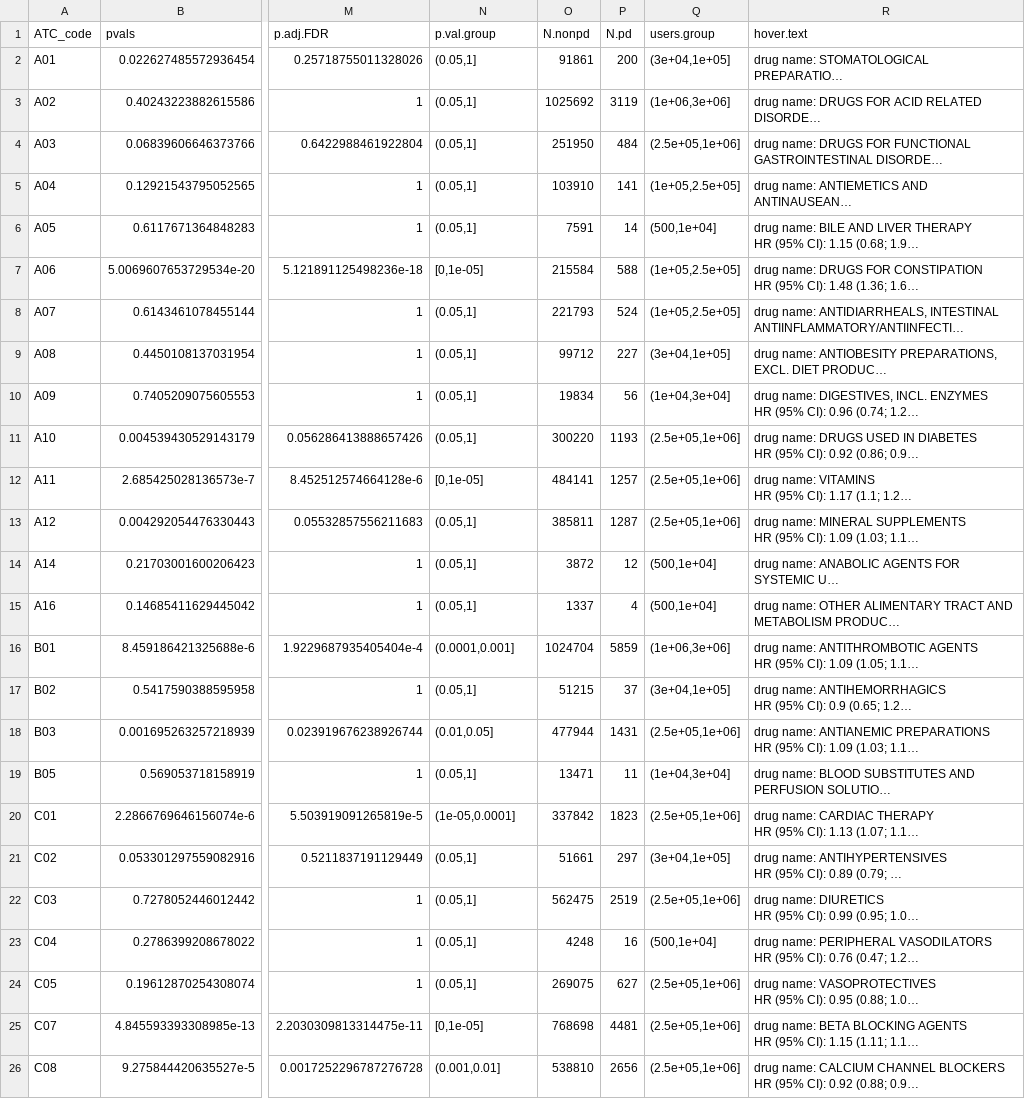
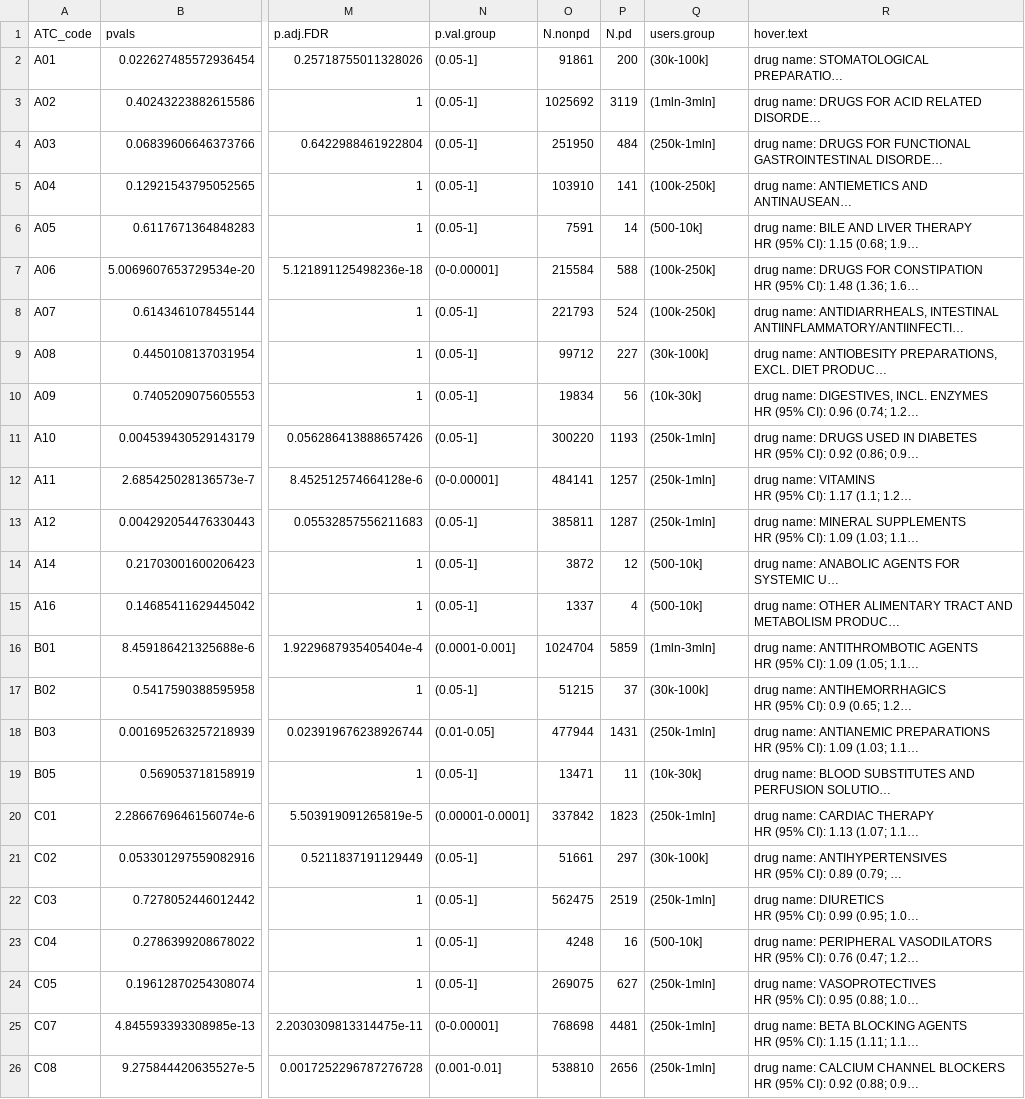
Before and after one commit to jromanowska/Norwegian_drug_screening_ATC_level2, a CSV file: DATA/expose_2_prescr_PD-4prescr-levo-mao-b_age-time-scale_results_atc2level_all.csv, drawn as a sheet; only a part is shown, gaps mark what is left out; long unchanged cells end in …; the diff covers the shown part only; the diff names each change by its address in the sheet, - before the commit and + after, or states it on an @@ line.

```diff
--- a/DATA/expose_2_prescr_PD-4prescr-levo-mao-b_age-time-scale_results_atc2level_all.csv
+++ b/DATA/expose_2_prescr_PD-4prescr-levo-mao-b_age-time-scale_results_atc2level_all.csv
-N2:N6 (p.val.group): (0.05,1]
+N2:N6 (p.val.group): (0.05-1]
-Q2 (users.group): (3e+04,1e+05]
+Q2 (users.group): (30k-100k]
-Q3 (users.group): (1e+06,3e+06]
+Q3 (users.group): (1mln-3mln]
-Q4 (users.group): (2.5e+05,1e+06]
+Q4 (users.group): (250k-1mln]
-Q5 (users.group): (1e+05,2.5e+05]
+Q5 (users.group): (100k-250k]
-Q6 (users.group): (500,1e+04]
+Q6 (users.group): (500-10k]
-N7 (p.val.group): [0,1e-05]
+N7 (p.val.group): (0-0.00001]
-Q7:Q8 (users.group): (1e+05,2.5e+05]
+Q7:Q8 (users.group): (100k-250k]
-N8:N11 (p.val.group): (0.05,1]
+N8:N11 (p.val.group): (0.05-1]
-Q9 (users.group): (3e+04,1e+05]
+Q9 (users.group): (30k-100k]
-Q10 (users.group): (1e+04,3e+04]
+Q10 (users.group): (10k-30k]
-Q11:Q13 (users.group): (2.5e+05,1e+06]
+Q11:Q13 (users.group): (250k-1mln]
-N12 (p.val.group): [0,1e-05]
+N12 (p.val.group): (0-0.00001]
-N13:N15 (p.val.group): (0.05,1]
+N13:N15 (p.val.group): (0.05-1]
-Q14:Q15 (users.group): (500,1e+04]
+Q14:Q15 (users.group): (500-10k]
-N16 (p.val.group): (0.0001,0.001]
+N16 (p.val.group): (0.0001-0.001]
-Q16 (users.group): (1e+06,3e+06]
+Q16 (users.group): (1mln-3mln]
-N17 (p.val.group): (0.05,1]
+N17 (p.val.group): (0.05-1]
-Q17 (users.group): (3e+04,1e+05]
+Q17 (users.group): (30k-100k]
-N18 (p.val.group): (0.01,0.05]
+N18 (p.val.group): (0.01-0.05]
-Q18 (users.group): (2.5e+05,1e+06]
+Q18 (users.group): (250k-1mln]
-N19 (p.val.group): (0.05,1]
+N19 (p.val.group): (0.05-1]
-Q19 (users.group): (1e+04,3e+04]
+Q19 (users.group): (10k-30k]
-N20 (p.val.group): (1e-05,0.0001]
+N20 (p.val.group): (0.00001-0.0001]
-Q20 (users.group): (2.5e+05,1e+06]
+Q20 (users.group): (250k-1mln]
-N21:N24 (p.val.group): (0.05,1]
+N21:N24 (p.val.group): (0.05-1]
-Q21 (users.group): (3e+04,1e+05]
+Q21 (users.group): (30k-100k]
-Q22 (users.group): (2.5e+05,1e+06]
+Q22 (users.group): (250k-1mln]
-Q23 (users.group): (500,1e+04]
+Q23 (users.group): (500-10k]
-Q24:Q26 (users.group): (2.5e+05,1e+06]
+Q24:Q26 (users.group): (250k-1mln]
-N25 (p.val.group): [0,1e-05]
+N25 (p.val.group): (0-0.00001]
-N26 (p.val.group): (0.001,0.01]
+N26 (p.val.group): (0.001-0.01]
```
Also changed, not shown: 113 edited cells elsewhere in this file, DATA/expose_2_prescr_PD-4prescr-levo-mao-b_age-time-scale_results_atc2level_men.csv, DATA/expose_2_prescr_PD-4prescr-levo-mao-b_age-time-scale_results_atc2level_women.csv, 2 other files.
